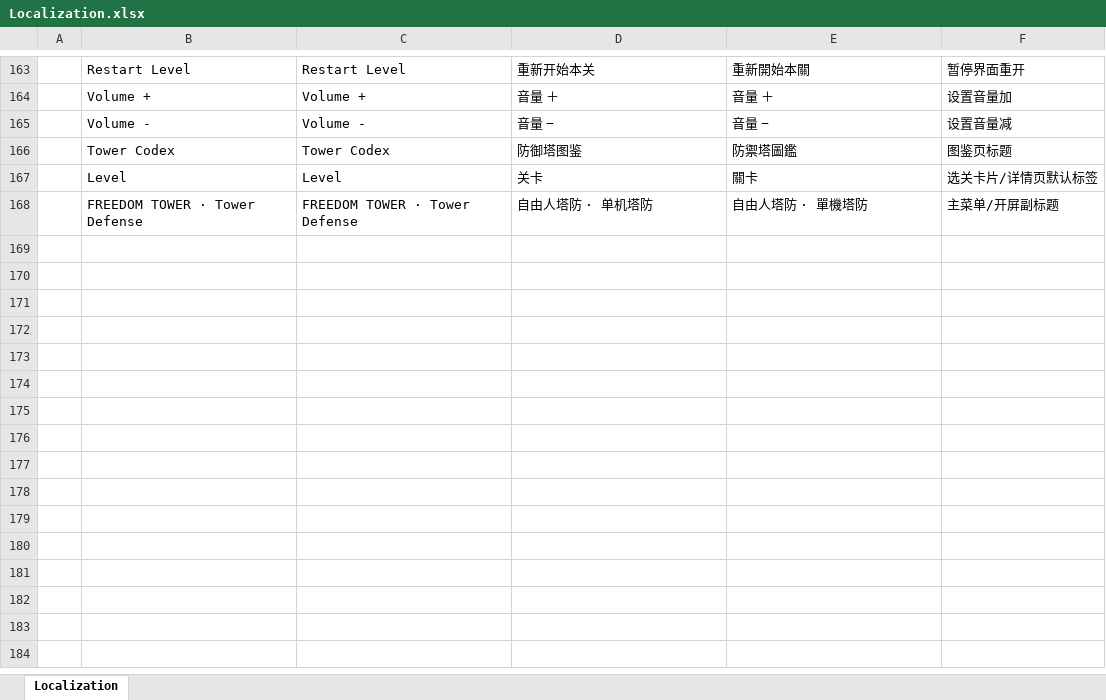
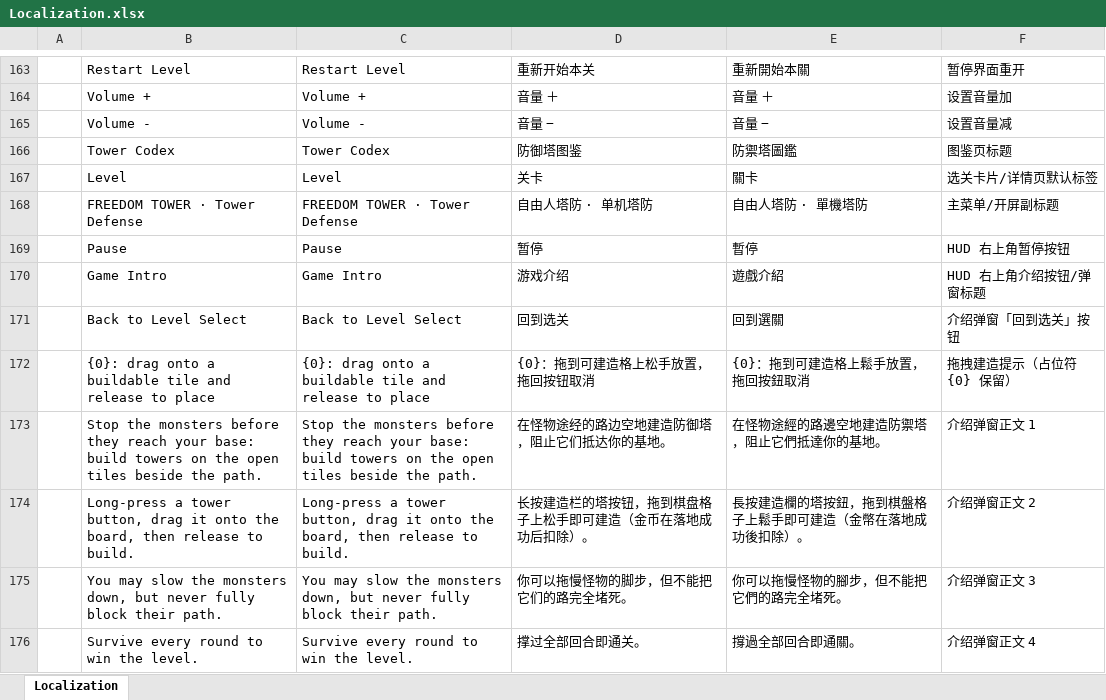
Before and after one commit to Eagle-Lai/MyTowerGame, an Excel workbook: Luban/Config/Datas/Localization.xlsx, sheet Localization, drawn as a sheet; only a part is shown, gaps mark what is left out; values as stored, in another font and other column widths than the file's, no borders; the diff names each change by its address in the sheet, - before the commit and + after, or states it on an @@ line.

Commit message:
feat(game): HUD 右上角暂停/游戏介绍按钮 + 塔按钮长按拖拽建造（对标 Fieldrunners）
需求一（暂停/介绍）：
- HudView 补绑 Btn_Pause（PauseRequestEvent→PauseView，timeScale=0 可恢复）
- 新增 GameIntroView：标题+4 行多语言正文，必含「回到选关」BackBtn
  （QuitToSelectRequestEvent 与暂停退出同源）+ CloseBtn 自关
- TeardownLevel 补关 GameIntroView；EventName 增 OpenGameIntroRequestEvent

需求二（拖拽建造）：
- 塔按钮手势两分：快速点按=经典放置态全保留；长按0.25s/位移30px=拖拽建造
- 新组件 TowerDragButton（运行时 AddComponent，不进 prefab）中继按压事件
- TowerPlacement 增 _dragMode：ghost 跟手+悬停格绿/红高亮，松手校验——
  可建落子扣金；不可建 Tips 具体原因并取消；拖回按钮/棋盘外静默取消
- IsPointerOverUI 升级触摸感知（fingerId 逐一查，真机修复）

构建/本地化配套：
- UIPrefabBuilder：BuildGameIntro + EnsureHudTopRightButtons（幂等补挂，不重建手工 HUD）
- 8 条新词条入 Luban 多语言表（append_localization_rows_20261014.py 幂等写 xlsx）
- FT_AutoBuildTrigger 增 mode=feature：新 FT_FeatureBuild 一键流水线
  （Luban→新prefab→HUD补挂→TextLocalizer→交接 ReporterHotfixBuild）
- Binder/Cleaner/M0SetupWizard/check_ui_contract.py 四处登记 GameIntroView

验证：check_events/check_ui_contract/check_code 全 PASS；AB v1.0.17 构建部署；
MCP execute_code 核 prefab 结构全绿；Console 无编译错误（仅历史 SqliteNative 警告）

```diff
--- a/Luban/Config/Datas/Localization.xlsx (sheet Localization)
+++ b/Luban/Config/Datas/Localization.xlsx (sheet Localization)
+row 169:  | Pause | Pause | 暂停 | 暫停 | HUD 右上角暂停按钮
+row 170:  | Game Intro | Game Intro | 游戏介绍 | 遊戲介紹 | HUD 右上角介绍按钮/弹窗标题
+row 171:  | Back to Level Select | Back to Level Select | 回到选关 | 回到選關 | 介绍弹窗「回到选关」按钮
+row 172:  | {0}: drag onto a buildable tile and release to place | {0}: drag onto a buildable tile and release to place | {0}：拖到可建造格上松手放置，拖回按钮取消 | {0}：拖到可建造格上鬆手放置，拖回按鈕取消 | 拖拽建造提示（占位符 {0} 保留）
+row 173:  | Stop the monsters before they reach your base: build towers on the open tiles beside the path. | Stop the monsters before they reach your base: build towers on the open tiles beside the path. | 在怪物途经的路边空地建造防御塔，阻止它们抵达你的基地。 | 在怪物途經的路邊空地建造防禦塔，阻止它們抵達你的基地。 | 介绍弹窗正文 1
+row 174:  | Long-press a tower button, drag it onto the board, then release to build. | Long-press a tower button, drag it onto the board, then release to build. | 长按建造栏的塔按钮，拖到棋盘格子上松手即可建造（金币在落地成功后扣除）。 | 長按建造欄的塔按鈕，拖到棋盤格子上鬆手即可建造（金幣在落地成功後扣除）。 | 介绍弹窗正文 2
+row 175:  | You may slow the monsters down, but never fully block their path. | You may slow the monsters down, but never fully block their path. | 你可以拖慢怪物的脚步，但不能把它们的路完全堵死。 | 你可以拖慢怪物的腳步，但不能把它們的路完全堵死。 | 介绍弹窗正文 3
+row 176:  | Survive every round to win the level. | Survive every round to win the level. | 撑过全部回合即通关。 | 撐過全部回合即通關。 | 介绍弹窗正文 4
```
Also changed, not shown: 38 other files.
